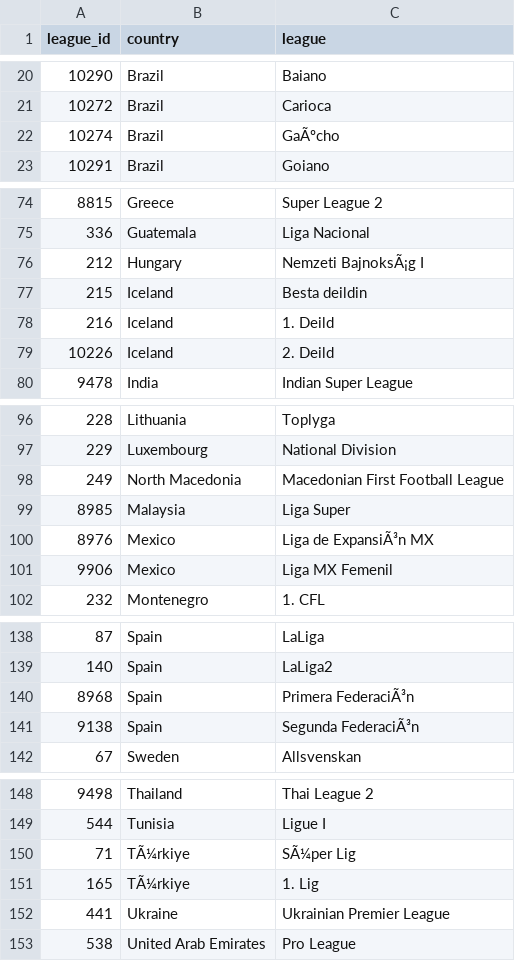
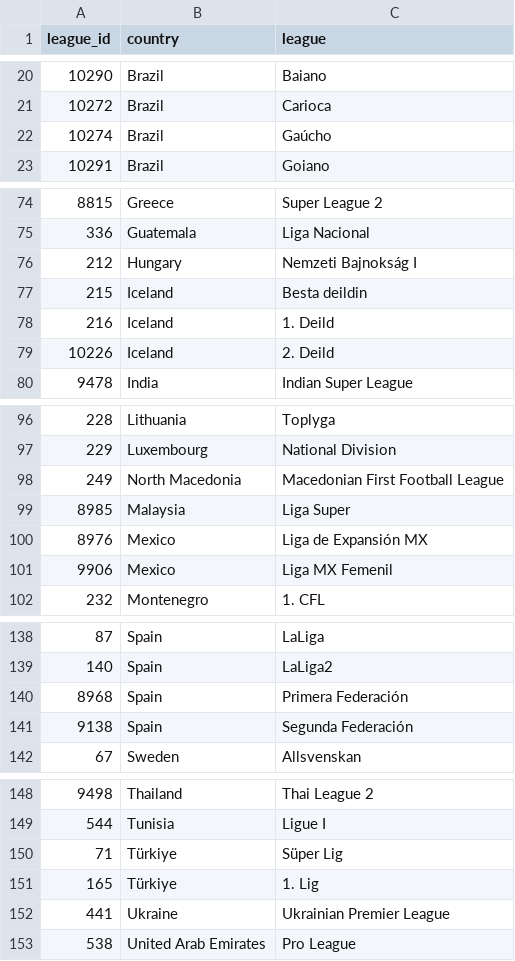
Before and after one commit to jacquesjeanelia/moneyball-studio, a CSV file: data/raw/total/fotmob_leagues.csv (was data/raw/fotmob_leagues.csv), drawn as a sheet; only a part is shown, gaps mark what is left out; the diff names each change by its address in the sheet, - before the commit and + after, or states it on an @@ line.

```diff
--- a/data/raw/fotmob_leagues.csv
+++ b/data/raw/total/fotmob_leagues.csv
-C22 (league): GaÃºcho
+C22 (league): Gaúcho
-C76 (league): Nemzeti BajnoksÃ¡g I
+C76 (league): Nemzeti Bajnokság I
-C100 (league): Liga de ExpansiÃ³n MX
+C100 (league): Liga de Expansión MX
-C140 (league): Primera FederaciÃ³n
+C140 (league): Primera Federación
-C141 (league): Segunda FederaciÃ³n
+C141 (league): Segunda Federación
-B150:B151 (country): TÃ¼rkiye
+B150:B151 (country): Türkiye
-C150 (league): SÃ¼per Lig
+C150 (league): Süper Lig
```
Also changed, not shown: data/raw/total/countries_data.csv, 28 other files.
